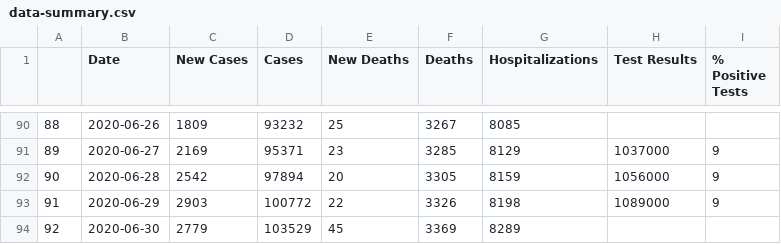
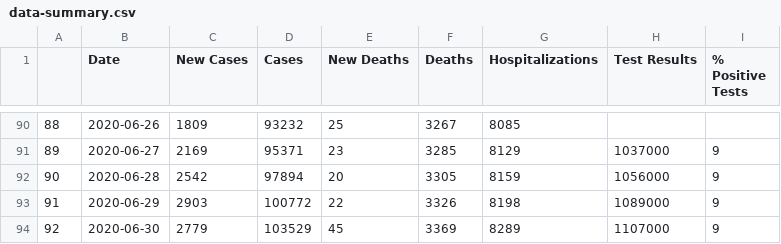
Before and after one commit to xander-hirsch/lac_covid19, a CSV file: docs/data-summary.csv, drawn as a sheet; only a part is shown, gaps mark what is left out.

```diff
--- a/docs/data-summary.csv
+++ b/docs/data-summary.csv
@@ -93,2 +93,2 @@
 91,2020-06-29,2903,100772,22,3326,8198,1089000,9
-92,2020-06-30,2779,103529,45,3369,8289,,
+92,2020-06-30,2779,103529,45,3369,8289,1107000,9
```
Also changed, not shown: 2 other files.
